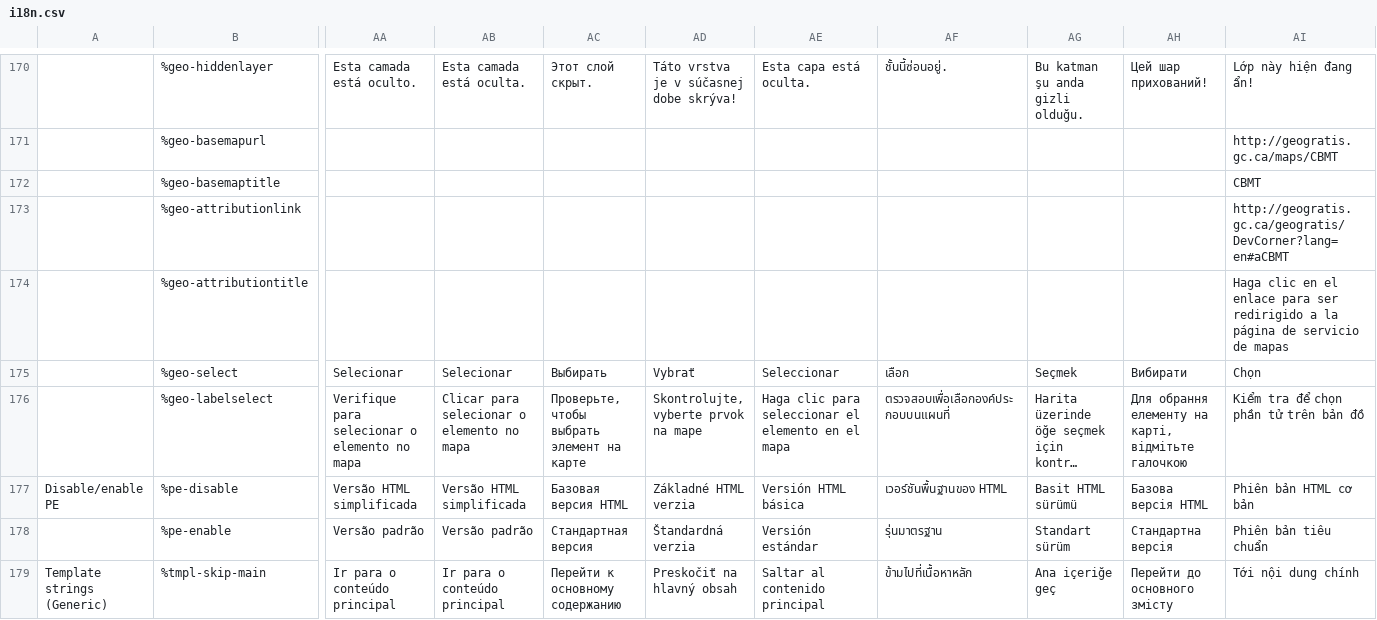
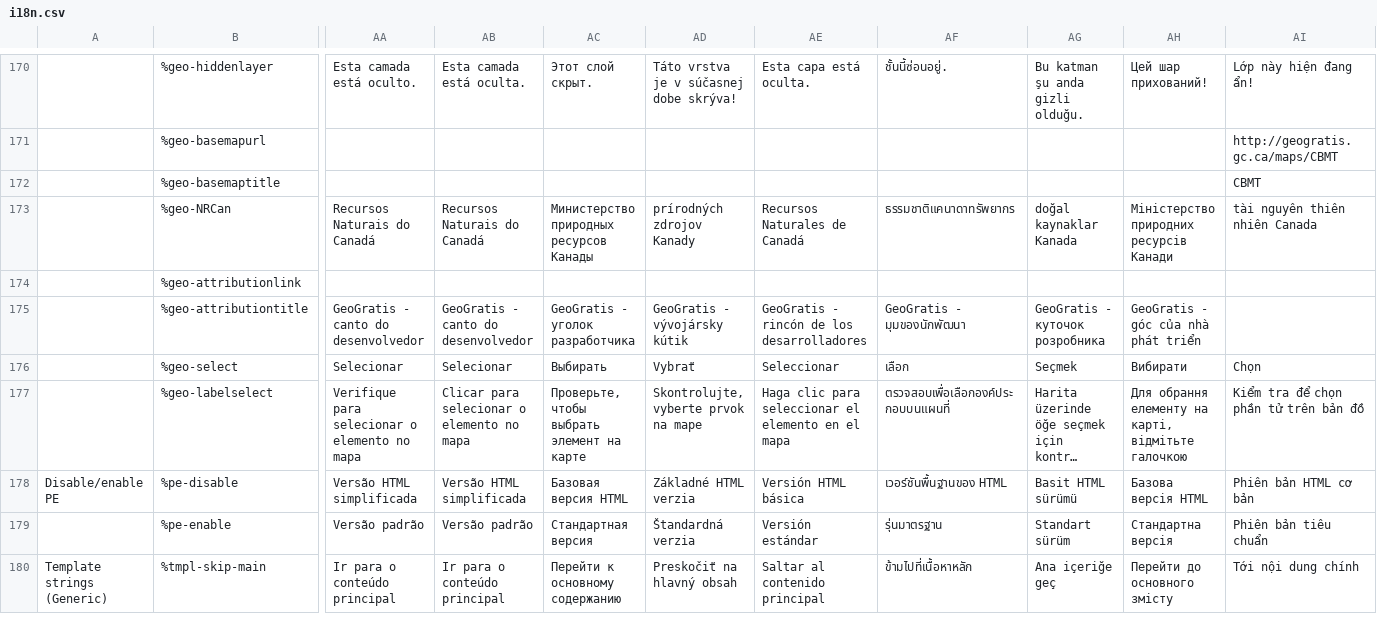
Before and after one commit to wet-boew/wet-boew, a CSV file: src/js/i18n/i18n.csv, drawn as a sheet; only a part is shown, gaps mark what is left out; long unchanged cells end in …; removed rows and columns are numbered as before the commit, all else as after; rows hold the shown columns only; the diff names each change by its address in the sheet, - before the commit and + after, or states it on an @@ line.

Commit message:
Add hyperlink under the attribution to link to GeoGratis Developer's Corner page

```diff
--- a/src/js/i18n/i18n.csv
+++ b/src/js/i18n/i18n.csv
+row 173:  | %geo-NRCan | Recursos Naturais do Canadá | Recursos Naturais do Canadá | Министерство природных ресурсов Канады | prírodných zdrojov Kanady | Recursos Naturales de Canadá | ธรรมชาติแคนาดาทรัพยากร | doğal kaynaklar Kanada | Міністерство природних ресурсів Канади | tài nguyên thiên nhiên Canada
-AI174: http://geogratis.gc.ca/geogratis/DevCorner?lang=en#aCBMT
+AI174: (empty)
-row 174:  | %geo-attributiontitle |  |  |  |  |  |  |  |  | Haga clic en el enlace para ser redirigido a la página de servicio de mapas
+row 175:  | %geo-attributiontitle | GeoGratis - canto do desenvolvedor | GeoGratis - canto do desenvolvedor | GeoGratis - уголок разработчика | GeoGratis - vývojársky kútik | GeoGratis - rincón de los desarrolladores | GeoGratis - มุมของนักพัฒนา | GeoGratis - куточок розробника | GeoGratis - góc của nhà phát triển
```
Also changed, not shown: 3 other files.
